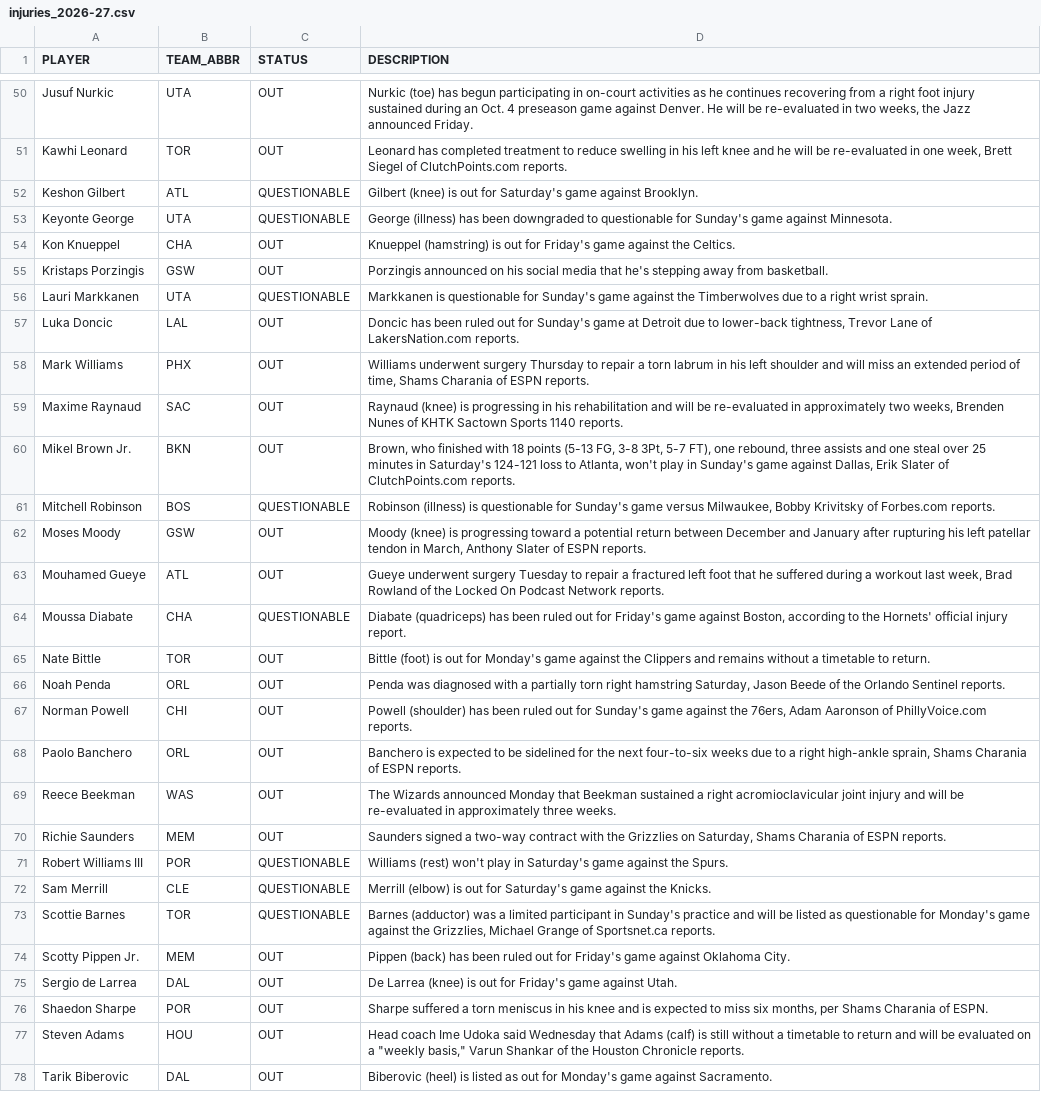
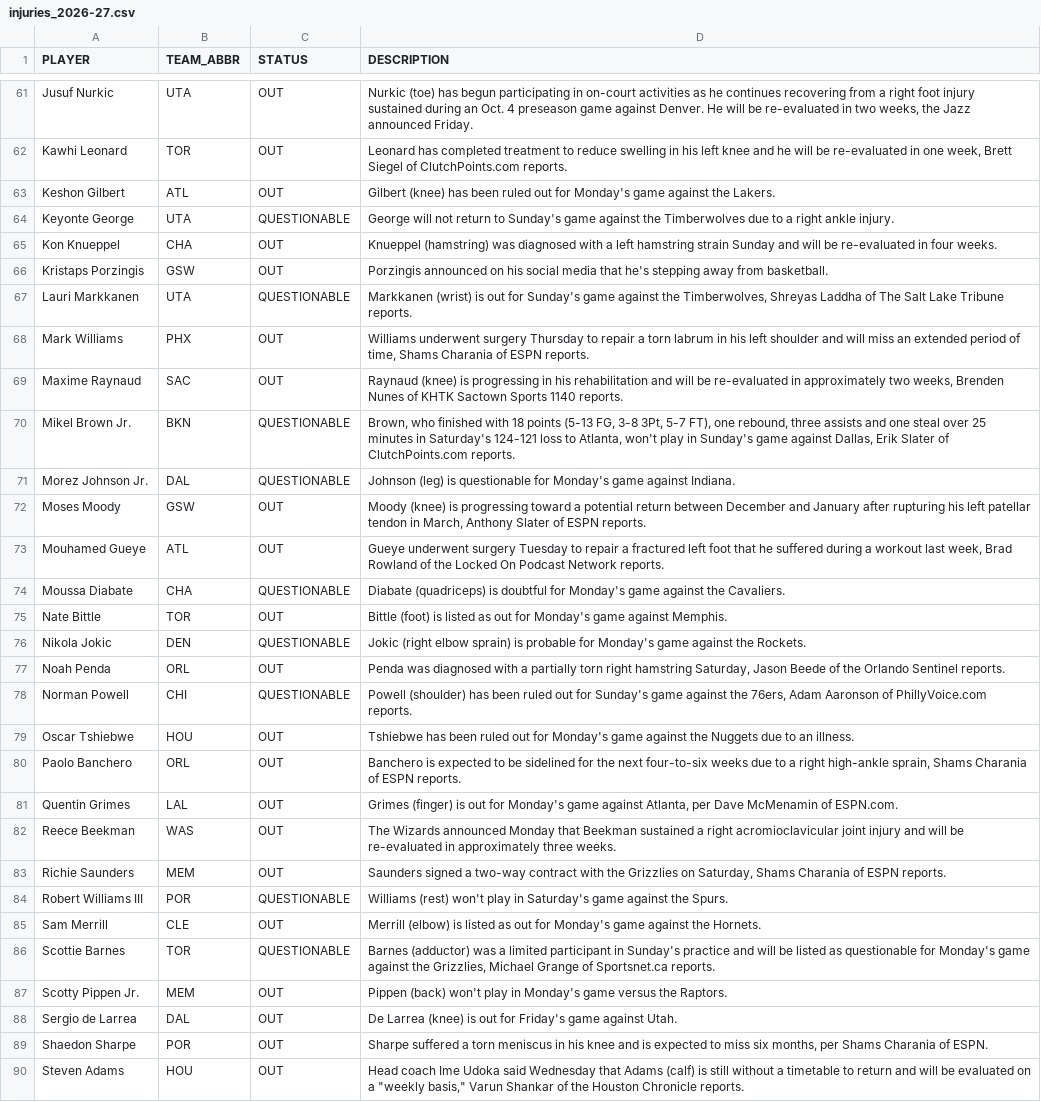
Before and after one commit to vuksannemanja-sketch/nba-quant-engine, a CSV file: data/injuries_2026-27.csv, drawn as a sheet; only a part is shown, gaps mark what is left out; the shorter side is filled out with more unchanged rows; the diff covers the shown part only.

```diff
--- a/data/injuries_2026-27.csv
+++ b/data/injuries_2026-27.csv
@@ -51,19 +62,21 @@ Jusuf Nurkic,UTA,OUT,"Nurkic (toe) has begun participating in on-court activitie
 Kawhi Leonard,TOR,OUT,"Leonard has completed treatment to reduce swelling in his left knee and he will be re-evaluated in one week, Brett Siegel of ClutchPoints.com reports."
-Keshon Gilbert,ATL,QUESTIONABLE,Gilbert (knee) is out for Saturday's game against Brooklyn.
-Keyonte George,UTA,QUESTIONABLE,George (illness) has been downgraded to questionable for Sunday's game against Minnesota.
-Kon Knueppel,CHA,OUT,Knueppel (hamstring) is out for Friday's game against the Celtics.
+Keshon Gilbert,ATL,OUT,Gilbert (knee) has been ruled out for Monday's game against the Lakers.
+Keyonte George,UTA,QUESTIONABLE,George will not return to Sunday's game against the Timberwolves due to a right ankle injury.
+Kon Knueppel,CHA,OUT,Knueppel (hamstring) was diagnosed with a left hamstring strain Sunday and will be re-evaluated in four weeks.
 Kristaps Porzingis,GSW,OUT,Porzingis announced on his social media that he's stepping away from basketball.
-Lauri Markkanen,UTA,QUESTIONABLE,Markkanen is questionable for Sunday's game against the Timberwolves due to a right wrist sprain.
-Luka Doncic,LAL,OUT,"Doncic has been ruled out for Sunday's game at Detroit due to lower-back tightness, Trevor Lane of LakersNation.com reports."
+Lauri Markkanen,UTA,QUESTIONABLE,"Markkanen (wrist) is out for Sunday's game against the Timberwolves, Shreyas Laddha of The Salt Lake Tribune reports."
 Mark Williams,PHX,OUT,"Williams underwent surgery Thursday to repair a torn labrum in his left shoulder and will miss an extended period of time, Shams Charania of ESPN reports."
 Maxime Raynaud,SAC,OUT,"Raynaud (knee) is progressing in his rehabilitation and will be re-evaluated in approximately two weeks, Brenden Nunes of KHTK Sactown Sports 1140 reports."
-Mikel Brown Jr.,BKN,OUT,"Brown, who finished with 18 points (5-13 FG, 3-8 3Pt, 5-7 FT), one rebound, three assists and one steal over 25 minutes in Saturday's 124-121 loss to Atlanta, won't play in Sunday's game against Dallas, Erik Slater of ClutchPoints.com reports."
-Mitchell Robinson,BOS,QUESTIONABLE,"Robinson (illness) is questionable for Sunday's game versus Milwaukee, Bobby Krivitsky of Forbes.com reports."
+Mikel Brown Jr.,BKN,QUESTIONABLE,"Brown, who finished with 18 points (5-13 FG, 3-8 3Pt, 5-7 FT), one rebound, three assists and one steal over 25 minutes in Saturday's 124-121 loss to Atlanta, won't play in Sunday's game against Dallas, Erik Slater of ClutchPoints.com reports."
+Morez Johnson Jr.,DAL,QUESTIONABLE,Johnson (leg) is questionable for Monday's game against Indiana.
 Moses Moody,GSW,OUT,"Moody (knee) is progressing toward a potential return between December and January after rupturing his left patellar tendon in March, Anthony Slater of ESPN reports."
 Mouhamed Gueye,ATL,OUT,"Gueye underwent surgery Tuesday to repair a fractured left foot that he suffered during a workout last week, Brad Rowland of the Locked On Podcast Network reports."
-Moussa Diabate,CHA,QUESTIONABLE,"Diabate (quadriceps) has been ruled out for Friday's game against Boston, according to the Hornets' official injury report."
-Nate Bittle,TOR,OUT,Bittle (foot) is out for Monday's game against the Clippers and remains without a timetable to return.
+Moussa Diabate,CHA,QUESTIONABLE,Diabate (quadriceps) is doubtful for Monday's game against the Cavaliers.
+Nate Bittle,TOR,OUT,Bittle (foot) is listed as out for Monday's game against Memphis.
+Nikola Jokic,DEN,QUESTIONABLE,Jokic (right elbow sprain) is probable for Monday's game against the Rockets.
 Noah Penda,ORL,OUT,"Penda was diagnosed with a partially torn right hamstring Saturday, Jason Beede of the Orlando Sentinel reports."
-Norman Powell,CHI,OUT,"Powell (shoulder) has been ruled out for Sunday's game against the 76ers, Adam Aaronson of PhillyVoice.com reports."
+Norman Powell,CHI,QUESTIONABLE,"Powell (shoulder) has been ruled out for Sunday's game against the 76ers, Adam Aaronson of PhillyVoice.com reports."
+Oscar Tshiebwe,HOU,OUT,Tshiebwe has been ruled out for Monday's game against the Nuggets due to an illness.
 Paolo Banchero,ORL,OUT,"Banchero is expected to be sidelined for the next four-to-six weeks due to a right high-ankle sprain, Shams Charania of ESPN reports."
+Quentin Grimes,LAL,OUT,"Grimes (finger) is out for Monday's game against Atlanta, per Dave McMenamin of ESPN.com."
 Reece Beekman,WAS,OUT,The Wizards announced Monday that Beekman sustained a right acromioclavicular joint injury and will be re-evaluated in approximately three weeks.
@@ -71,5 +84,5 @@ Richie Saunders,MEM,OUT,"Saunders signed a two-way contract with the Grizzlies o
 Robert Williams III,POR,QUESTIONABLE,Williams (rest) won't play in Saturday's game against the Spurs.
-Sam Merrill,CLE,QUESTIONABLE,Merrill (elbow) is out for Saturday's game against the Knicks.
+Sam Merrill,CLE,OUT,Merrill (elbow) is listed as out for Monday's game against the Hornets.
 Scottie Barnes,TOR,QUESTIONABLE,"Barnes (adductor) was a limited participant in Sunday's practice and will be listed as questionable for Monday's game against the Grizzlies, Michael Grange of Sportsnet.ca reports."
-Scotty Pippen Jr.,MEM,OUT,Pippen (back) has been ruled out for Friday's game against Oklahoma City.
+Scotty Pippen Jr.,MEM,OUT,Pippen (back) won't play in Monday's game versus the Raptors.
 Sergio de Larrea,DAL,OUT,De Larrea (knee) is out for Friday's game against Utah.
```
Also changed, not shown: 16 added rows, 1 removed row and 20 edited cells elsewhere in this file, data/def_matchup_2026-27.csv, data/players_2026-27.csv, 12 other files.
